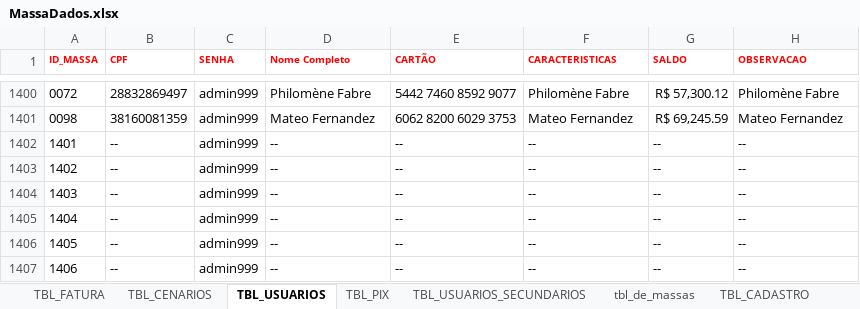
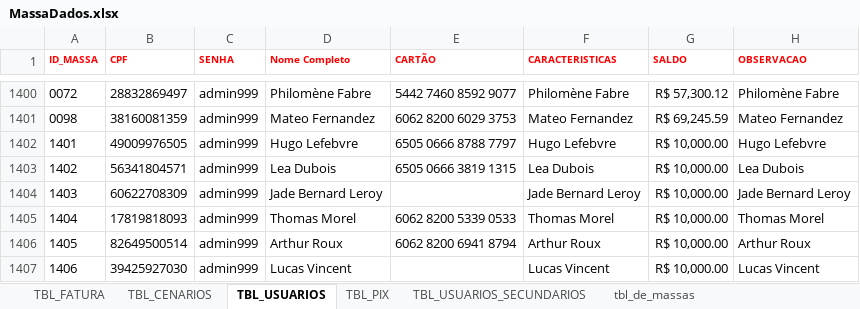
Before and after one commit to GilvanS/poc-fintech-playwright, an Excel workbook: data/MassaDados.xlsx, sheet TBL_USUARIOS, drawn as a sheet; only a part is shown, gaps mark what is left out; values as stored, in another font and other column widths than the file's, no borders; conditional formats and table styles not drawn; the diff covers the shown part only; the diff names each change by its address in the sheet, - before the commit and + after, or states it on an @@ line.

```diff
--- a/data/MassaDados.xlsx (sheet TBL_USUARIOS)
+++ b/data/MassaDados.xlsx (sheet TBL_USUARIOS)
@@ sheet tab hidden: TBL_CADASTRO @@
-B1402 (CPF): --
+B1402 (CPF): 49009976505
-D1402 (Nome Completo): --
+D1402 (Nome Completo): Hugo Lefebvre
-E1402 (CARTÃO): --
+E1402 (CARTÃO): 6505 0666 8788 7797
-F1402 (CARACTERISTICAS): --
+F1402 (CARACTERISTICAS): Hugo Lefebvre
-G1402:G1407 (SALDO): --
+G1402:G1407 (SALDO): R$ 10,000.00
-H1402 (OBSERVACAO): --
+H1402 (OBSERVACAO): Hugo Lefebvre
-B1403 (CPF): --
+B1403 (CPF): 56341804571
-D1403 (Nome Completo): --
+D1403 (Nome Completo): Lea Dubois
-E1403 (CARTÃO): --
+E1403 (CARTÃO): 6505 0666 3819 1315
-F1403 (CARACTERISTICAS): --
+F1403 (CARACTERISTICAS): Lea Dubois
-H1403 (OBSERVACAO): --
+H1403 (OBSERVACAO): Lea Dubois
-B1404 (CPF): --
+B1404 (CPF): 60622708309
-D1404 (Nome Completo): --
+D1404 (Nome Completo): Jade Bernard Leroy
-E1404 (CARTÃO): --
+E1404 (CARTÃO): (empty)
-F1404 (CARACTERISTICAS): --
+F1404 (CARACTERISTICAS): Jade Bernard Leroy
-H1404 (OBSERVACAO): --
+H1404 (OBSERVACAO): Jade Bernard Leroy
-B1405 (CPF): --
+B1405 (CPF): 17819818093
-D1405 (Nome Completo): --
+D1405 (Nome Completo): Thomas Morel
-E1405 (CARTÃO): --
+E1405 (CARTÃO): 6062 8200 5339 0533
-F1405 (CARACTERISTICAS): --
+F1405 (CARACTERISTICAS): Thomas Morel
-H1405 (OBSERVACAO): --
+H1405 (OBSERVACAO): Thomas Morel
-B1406 (CPF): --
+B1406 (CPF): 82649500514
-D1406 (Nome Completo): --
+D1406 (Nome Completo): Arthur Roux
-E1406 (CARTÃO): --
+E1406 (CARTÃO): 6062 8200 6941 8794
-F1406 (CARACTERISTICAS): --
+F1406 (CARACTERISTICAS): Arthur Roux
-H1406 (OBSERVACAO): --
+H1406 (OBSERVACAO): Arthur Roux
-B1407 (CPF): --
+B1407 (CPF): 39425927030
-D1407 (Nome Completo): --
+D1407 (Nome Completo): Lucas Vincent
-E1407 (CARTÃO): --
+E1407 (CARTÃO): (empty)
-F1407 (CARACTERISTICAS): --
+F1407 (CARACTERISTICAS): Lucas Vincent
-H1407 (OBSERVACAO): --
+H1407 (OBSERVACAO): Lucas Vincent
```
Also changed, not shown: 416 edited cells elsewhere in this sheet, sheet tbl_de_massas, sheet TBL_CENARIOS, sheet TBL_FATURA, other sheet tabs, formulas that keep their value, hidden cells, charts or pictures, 7 other files.
